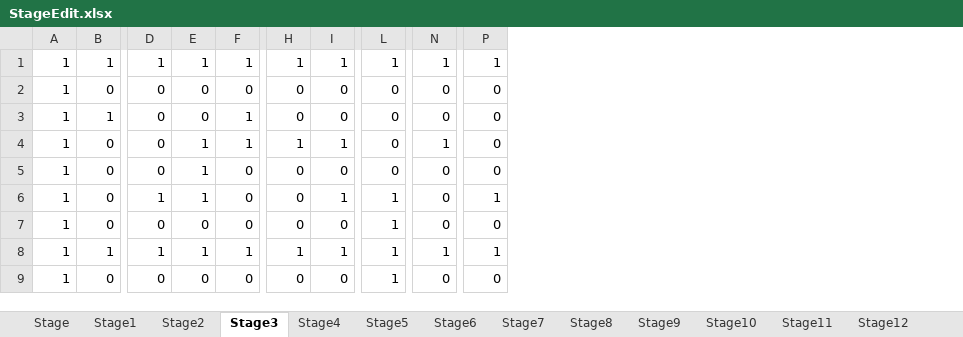
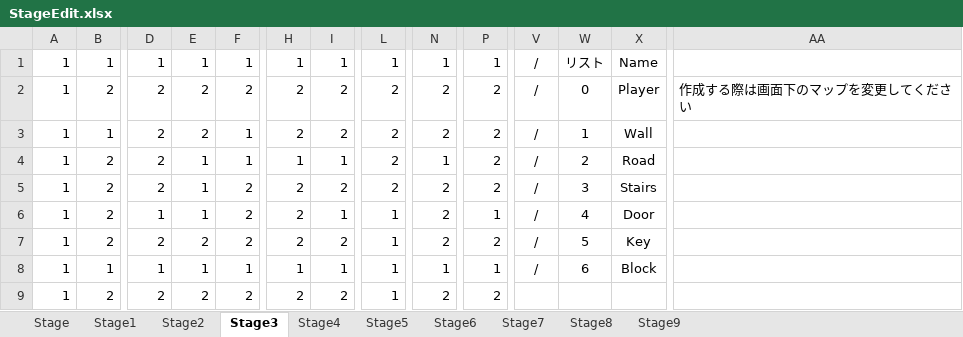
Before and after one commit to hell25mk/MirrorLabyrinth, an Excel workbook: Stage/StageEdit.xlsx, sheet Stage3, drawn as a sheet; only a part is shown, gaps mark what is left out; values as stored, in another font and other column widths than the file's, no borders; conditional formats not drawn; removed rows and columns are numbered as before the commit, all else as after; rows hold the shown columns only; the diff covers the shown part only; the diff names each change by its address in the sheet, - before the commit and + after, or states it on an @@ line.

```diff
--- a/Stage/StageEdit.xlsx (sheet Stage3)
+++ b/Stage/StageEdit.xlsx (sheet Stage3)
-sheet tab: Stage10
-sheet tab: Stage11
-sheet tab: Stage12
+column V, rows 1-4: all /; row 6: /; row 8: /
+column W, rows 1-4: リスト | 0 | 1 | 2; row 6: 4; row 8: 6
+column X, rows 1-4: Name | Player | Wall | Road; row 6: Door; row 8: Block
+column AA, row 2: 作成する際は画面下のマップを変更してください
-B2: 0
+B2: 2
-D2:D4: 0
+D2:D4: 2
-E2:E3: 0
+E2:E3: 2
-F2: 0
+F2: 2
-H2:H3: 0
+H2:H3: 2
-I2:I3: 0
+I2:I3: 2
-L2:L4: 0
+L2:L4: 2
-N2:N3: 0
+N2:N3: 2
-P2:P4: 0
+P2:P4: 2
-B4: 0
+B4: 2
-row 5: 1 | 0 | 0 | 1 | 0 | 0 | 0 | 0 | 0 | 0
+row 5: 1 | 2 | 2 | 1 | 2 | 2 | 2 | 2 | 2 | 2 | / | 3 | Stairs
-B6: 0
+B6: 2
-F6: 0
+F6: 2
-H6: 0
+H6: 2
-N6: 0
+N6: 2
-row 7: 1 | 0 | 0 | 0 | 0 | 0 | 0 | 1 | 0 | 0
+row 7: 1 | 2 | 2 | 2 | 2 | 2 | 2 | 1 | 2 | 2 | / | 5 | Key
-row 9: 1 | 0 | 0 | 0 | 0 | 0 | 0 | 1 | 0 | 0
+row 9: 1 | 2 | 2 | 2 | 2 | 2 | 2 | 1 | 2 | 2
```
Also changed, not shown: 1 added row, 1 removed row, 3 added columns and 42 edited cells elsewhere in this sheet, sheet Stage6, sheet Stage5, sheet Stage4, sheet Stage8, sheet Stage2, sheet Stage7, 2 more sheets, other sheet tabs, formulas that keep their value, 1 other file.
